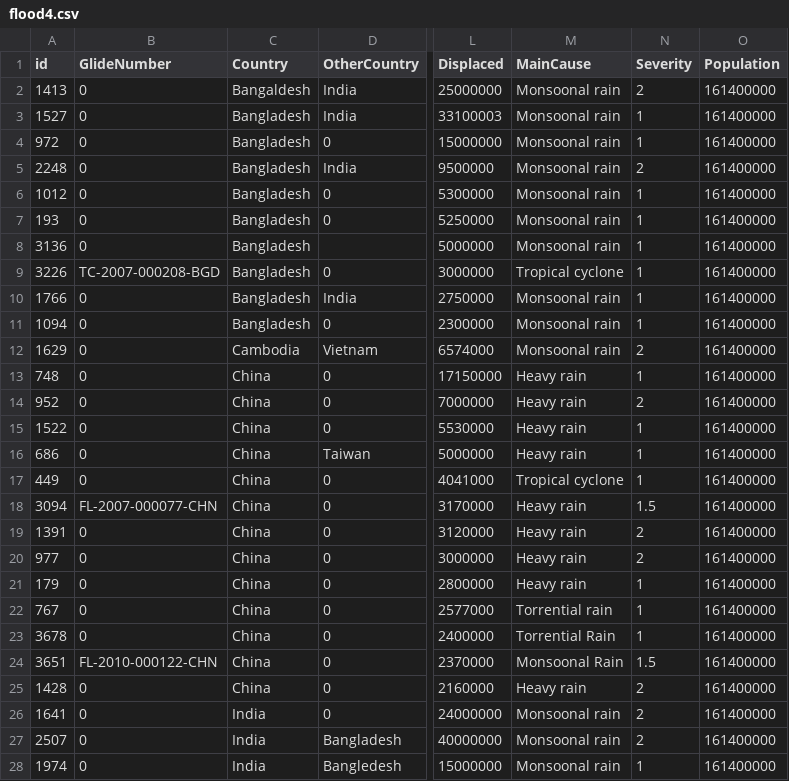
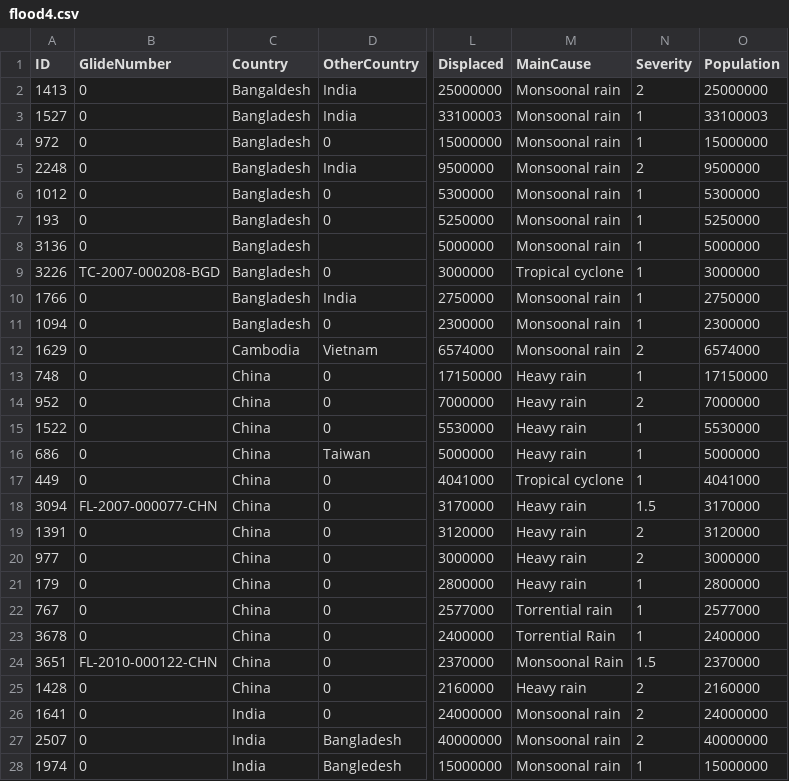
Before and after one commit to kjhug4/FIT3179-assignment, a CSV file: flood4.csv, drawn as a sheet; only a part is shown, gaps mark what is left out; the diff covers the shown part only; the diff names each change by its address in the sheet, - before the commit and + after, or states it on an @@ line.

Commit message:
Add files via upload

```diff
--- a/flood4.csv
+++ b/flood4.csv
-A1: id
+A1: ID
-O2 (Population): 161400000
+O2 (Population): 25000000
-O3 (Population): 161400000
+O3 (Population): 33100003
-O4 (Population): 161400000
+O4 (Population): 15000000
-O5 (Population): 161400000
+O5 (Population): 9500000
-O6 (Population): 161400000
+O6 (Population): 5300000
-O7 (Population): 161400000
+O7 (Population): 5250000
-O8 (Population): 161400000
+O8 (Population): 5000000
-O9 (Population): 161400000
+O9 (Population): 3000000
-O10 (Population): 161400000
+O10 (Population): 2750000
-O11 (Population): 161400000
+O11 (Population): 2300000
-O12 (Population): 161400000
+O12 (Population): 6574000
-O13 (Population): 161400000
+O13 (Population): 17150000
-O14 (Population): 161400000
+O14 (Population): 7000000
-O15 (Population): 161400000
+O15 (Population): 5530000
-O16 (Population): 161400000
+O16 (Population): 5000000
-O17 (Population): 161400000
+O17 (Population): 4041000
-O18 (Population): 161400000
+O18 (Population): 3170000
-O19 (Population): 161400000
+O19 (Population): 3120000
-O20 (Population): 161400000
+O20 (Population): 3000000
-O21 (Population): 161400000
+O21 (Population): 2800000
-O22 (Population): 161400000
+O22 (Population): 2577000
-O23 (Population): 161400000
+O23 (Population): 2400000
-O24 (Population): 161400000
+O24 (Population): 2370000
-O25 (Population): 161400000
+O25 (Population): 2160000
-O26 (Population): 161400000
+O26 (Population): 24000000
-O27 (Population): 161400000
+O27 (Population): 40000000
-O28 (Population): 161400000
+O28 (Population): 15000000
```
Also changed, not shown: 22 edited cells elsewhere in this file.
